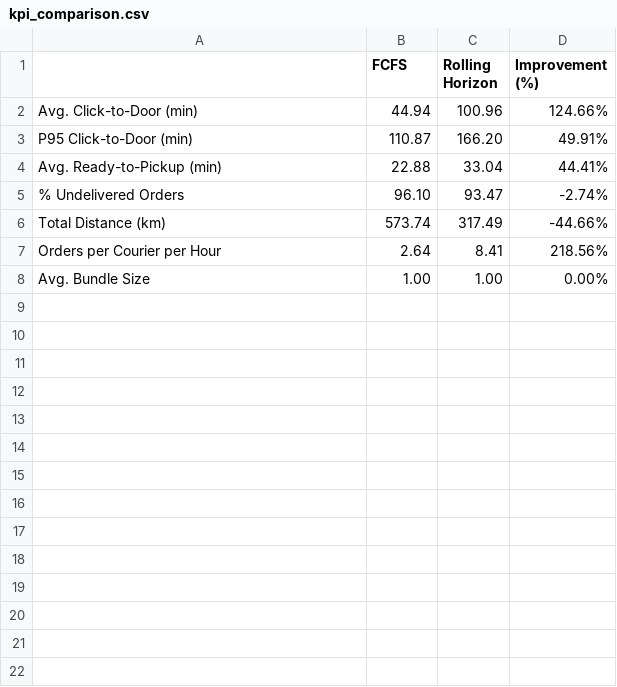
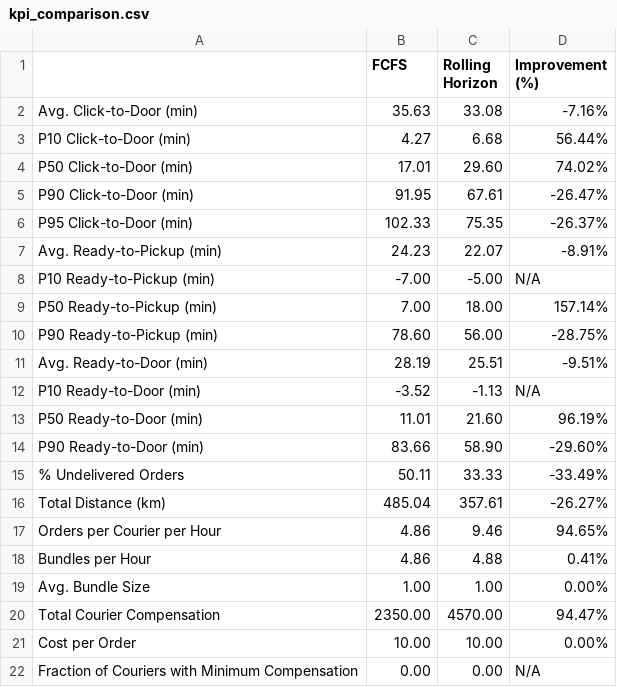
Before and after one commit to AlanSamaSM/MDRP-BCS-code, a CSV file: results/kpi_comparison.csv, drawn as a sheet; only a part is shown; the diff covers the shown part only.

```diff
--- a/results/kpi_comparison.csv
+++ b/results/kpi_comparison.csv
@@ -1,8 +1,22 @@
 ,FCFS,Rolling Horizon,Improvement (%)
-Avg. Click-to-Door (min),44.94,100.96,124.66%
-P95 Click-to-Door (min),110.87,166.20,49.91%
-Avg. Ready-to-Pickup (min),22.88,33.04,44.41%
-% Undelivered Orders,96.10,93.47,-2.74%
-Total Distance (km),573.74,317.49,-44.66%
-Orders per Courier per Hour,2.64,8.41,218.56%
+Avg. Click-to-Door (min),35.63,33.08,-7.16%
+P10 Click-to-Door (min),4.27,6.68,56.44%
+P50 Click-to-Door (min),17.01,29.60,74.02%
+P90 Click-to-Door (min),91.95,67.61,-26.47%
+P95 Click-to-Door (min),102.33,75.35,-26.37%
+Avg. Ready-to-Pickup (min),24.23,22.07,-8.91%
+P10 Ready-to-Pickup (min),-7.00,-5.00,N/A
+P50 Ready-to-Pickup (min),7.00,18.00,157.14%
+P90 Ready-to-Pickup (min),78.60,56.00,-28.75%
+Avg. Ready-to-Door (min),28.19,25.51,-9.51%
+P10 Ready-to-Door (min),-3.52,-1.13,N/A
+P50 Ready-to-Door (min),11.01,21.60,96.19%
+P90 Ready-to-Door (min),83.66,58.90,-29.60%
+% Undelivered Orders,50.11,33.33,-33.49%
+Total Distance (km),485.04,357.61,-26.27%
+Orders per Courier per Hour,4.86,9.46,94.65%
+Bundles per Hour,4.86,4.88,0.41%
 Avg. Bundle Size,1.00,1.00,0.00%
+Total Courier Compensation,2350.00,4570.00,94.47%
+Cost per Order,10.00,10.00,0.00%
+Fraction of Couriers with Minimum Compensation,0.00,0.00,N/A
```
Also changed, not shown: 3 added rows elsewhere in this file, results/raw/synthetic_lapaz_orders_limited_fcfs_couriers.csv, 10 other files.
